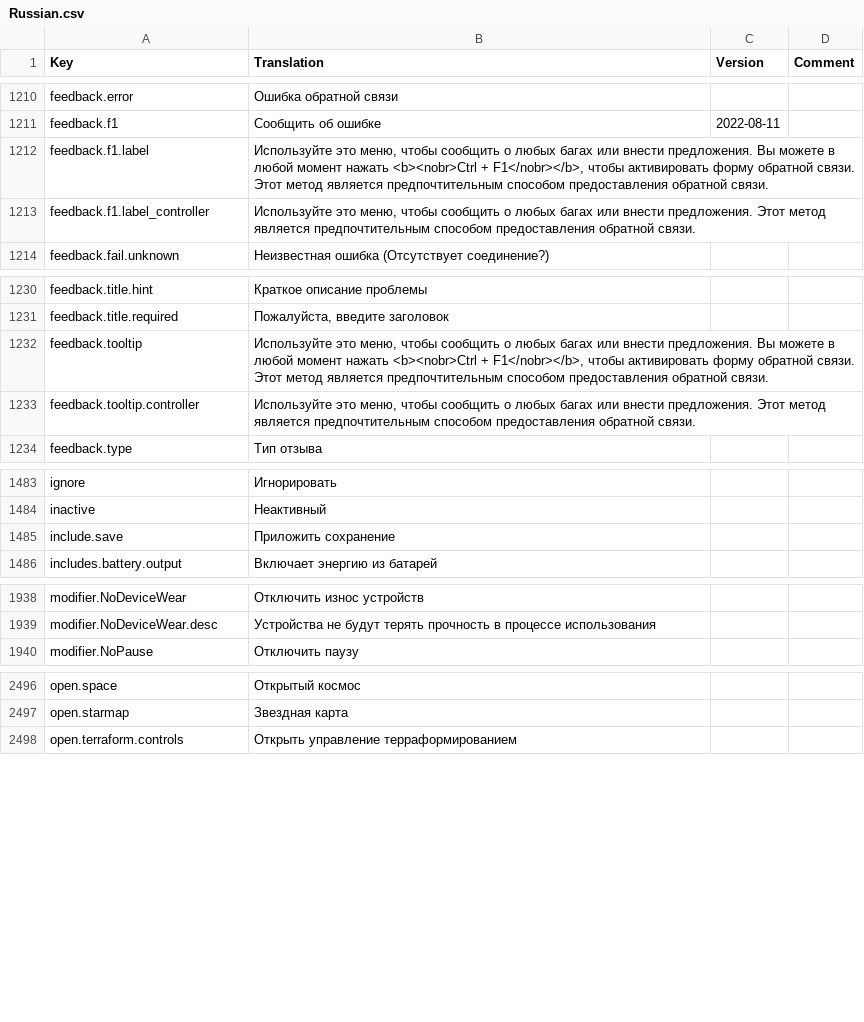
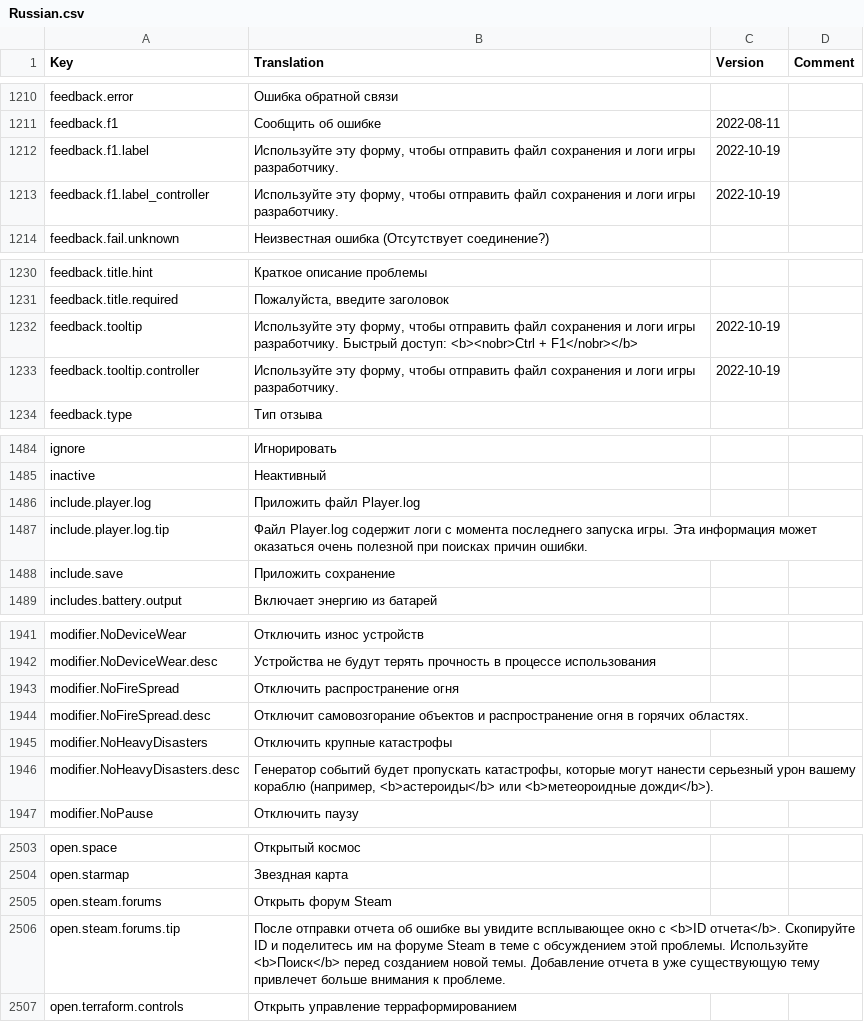
Before and after one commit to kodolinija/stardeus-translations, a CSV file: Translations/Russian.csv, drawn as a sheet; only a part is shown, gaps mark what is left out; the diff covers the shown part only.

Commit message:
update translation to match v0.6.108.1261

```diff
--- a/Translations/Russian.csv
+++ b/Translations/Russian.csv
@@ -1211,4 +1211,4 @@ feedback.error,Ошибка обратной связи,,
 feedback.f1,Сообщить об ошибке,2022-08-11,
-feedback.f1.label,"Используйте это меню, чтобы сообщить о любых багах или внести предложения. Вы можете в любой момент нажать <b><nobr>Ctrl + F1</nobr></b>, чтобы активировать форму обратной связи. Этот метод является предпочтительным способом предоставления обратной связи.",,
-feedback.f1.label_controller,"Используйте это меню, чтобы сообщить о любых багах или внести предложения. Этот метод является предпочтительным способом предоставления обратной связи.",,
+feedback.f1.label,"Используйте эту форму, чтобы отправить файл сохранения и логи игры разработчику.",2022-10-19,
+feedback.f1.label_controller,"Используйте эту форму, чтобы отправить файл сохранения и логи игры разработчику.",2022-10-19,
 feedback.fail.unknown,Неизвестная ошибка (Отсутствует соединение?),,
@@ -1231,4 +1231,4 @@ feedback.title.hint,Краткое описание проблемы,,
 feedback.title.required,"Пожалуйста, введите заголовок",,
-feedback.tooltip,"Используйте это меню, чтобы сообщить о любых багах или внести предложения. Вы можете в любой момент нажать <b><nobr>Ctrl + F1</nobr></b>, чтобы активировать форму обратной связи. Этот метод является предпочтительным способом предоставления обратной связи.",,
-feedback.tooltip.controller,"Используйте это меню, чтобы сообщить о любых багах или внести предложения. Этот метод является предпочтительным способом предоставления обратной связи.",,
+feedback.tooltip,"Используйте эту форму, чтобы отправить файл сохранения и логи игры разработчику. Быстрый доступ: <b><nobr>Ctrl + F1</nobr></b>",2022-10-19,
+feedback.tooltip.controller,"Используйте эту форму, чтобы отправить файл сохранения и логи игры разработчику.",2022-10-19,
 feedback.type,Тип отзыва,,
@@ -1484,2 +1485,4 @@ ignore,Игнорировать,,
 inactive,Неактивный,,
+include.player.log,Приложить файл Player.log,,
+include.player.log.tip,Файл Player.log содержит логи с момента последнего запуска игры. Эта информация может оказаться очень полезной при поисках причин ошибки.,,
 include.save,Приложить сохранение,,
@@ -1939,2 +1942,6 @@ modifier.NoDeviceWear,Отключить износ устройств,,
 modifier.NoDeviceWear.desc,Устройства не будут терять прочность в процессе использования,,
+modifier.NoFireSpread,Отключить распространение огня,,
+modifier.NoFireSpread.desc,Отключит самовозгорание объектов и распространение огня в горячих областях.,,
+modifier.NoHeavyDisasters,Отключить крупные катастрофы,,
+modifier.NoHeavyDisasters.desc,"Генератор событий будет пропускать катастрофы, которые могут нанести серьезный урон вашему кораблю (например, <b>астероиды</b> или <b>метеороидные дожди</b>).",,
 modifier.NoPause,Отключить паузу,,
@@ -2497,2 +2504,4 @@ open.space,Открытый космос,,
 open.starmap,Звездная карта,,
+open.steam.forums,Открыть форум Steam,,
+open.steam.forums.tip,После отправки отчета об ошибке вы увидите всплывающее окно с <b>ID отчета</b>. Скопируйте ID и поделитесь им на форуме Steam в теме с обсуждением этой проблемы. Используйте <b>Поиск</b> перед созданием новой темы. Добавление отчета в уже существующую тему привлечет больше внимания к проблеме.,,
 open.terraform.controls,Открыть управление терраформированием,,
```
Also changed, not shown: 5 added rows, 4 removed rows and 19 edited cells elsewhere in this file.
